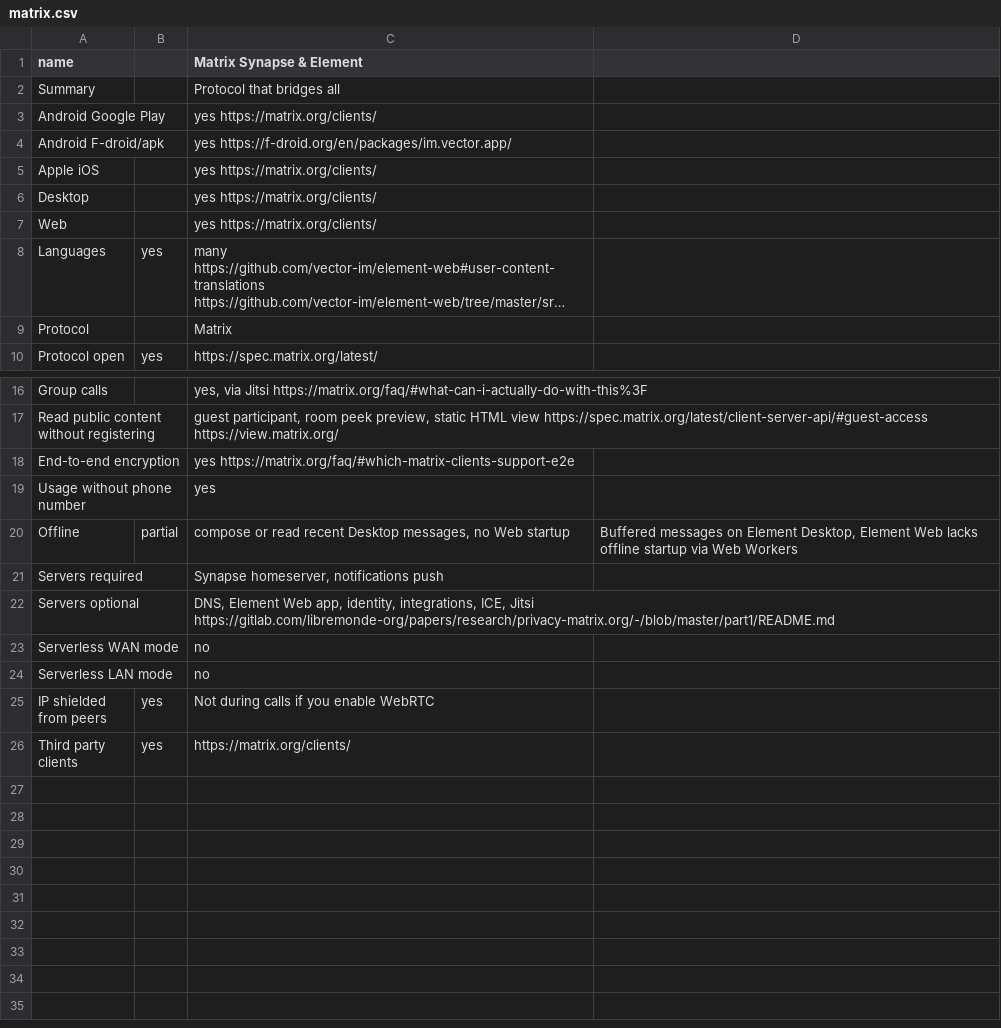
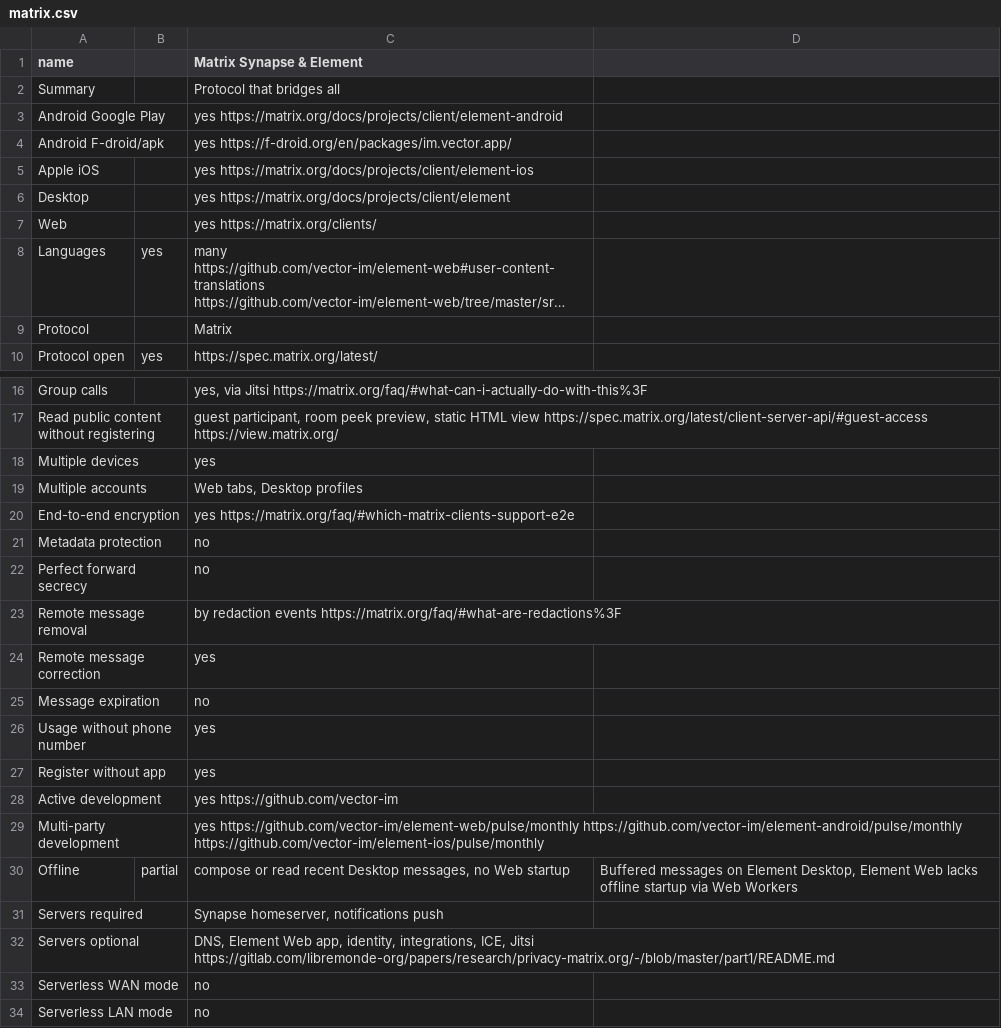
Before and after one commit to bkil/secuchart, a CSV file: data/matrix.csv, drawn as a sheet; only a part is shown, gaps mark what is left out; the shorter side is filled out with more unchanged rows; long unchanged cells end in ….

Commit message:
Element details

```diff
--- a/data/matrix.csv
+++ b/data/matrix.csv
@@ -2,6 +2,6 @@ name;;Matrix Synapse & Element;
 Summary;;Protocol that bridges all
-Android Google Play;;yes https://matrix.org/clients/;
+Android Google Play;;yes https://matrix.org/docs/projects/client/element-android;
 Android F-droid/apk;;yes https://f-droid.org/en/packages/im.vector.app/;
-Apple iOS;;yes https://matrix.org/clients/;
-Desktop;;yes https://matrix.org/clients/;
+Apple iOS;;yes https://matrix.org/docs/projects/client/element-ios;
+Desktop;;yes https://matrix.org/docs/projects/client/element;
 Web;;yes https://matrix.org/clients/;
@@ -17,4 +17,14 @@ Group calls;;yes, via Jitsi https://matrix.org/faq/#what-can-i-actually-do-with-
 Read public content without registering;;guest participant, room peek preview, static HTML view https://spec.matrix.org/latest/client-server-api/#guest-access https://view.matrix.org/;
+Multiple devices;;yes;
+Multiple accounts;;Web tabs, Desktop profiles
 End-to-end encryption;;yes https://matrix.org/faq/#which-matrix-clients-support-e2e;
+Metadata protection;;no;
+Perfect forward secrecy;;no;
+Remote message removal;;by redaction events https://matrix.org/faq/#what-are-redactions%3F;
+Remote message correction;;yes;
+Message expiration;;no;
 Usage without phone number;;yes;
+Register without app;;yes;
+Active development;;yes https://github.com/vector-im;
+Multi-party development;;yes https://github.com/vector-im/element-web/pulse/monthly https://github.com/vector-im/element-android/pulse/monthly https://github.com/vector-im/element-ios/pulse/monthly;
 Offline;partial;compose or read recent Desktop messages, no Web startup;Buffered messages on Element Desktop, Element Web lacks offline startup via Web Workers
```
